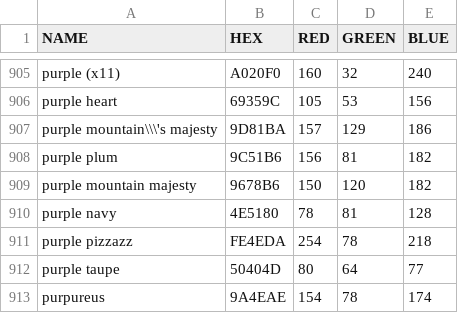
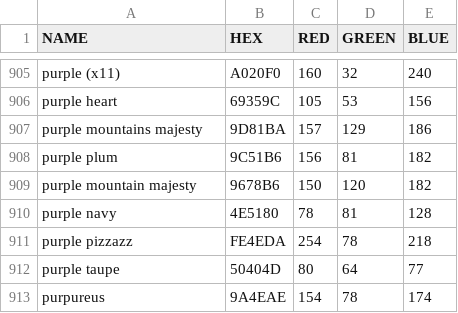
Before and after one commit to dusten/Project_Ideas, a CSV file: Color.csv, drawn as a sheet; only a part is shown, gaps mark what is left out.

Commit message:
Update Color.csv

```diff
--- a/Color.csv
+++ b/Color.csv
@@ -906,3 +906,3 @@
 "purple heart","69359C","105","53","156"
-"purple mountain\\\'s majesty","9D81BA","157","129","186"
+"purple mountains majesty","9D81BA","157","129","186"
 "purple plum","9C51B6","156","81","182"
```
